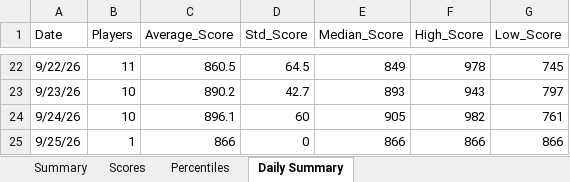
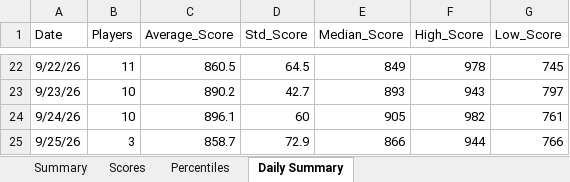
Before and after one commit to thenehan2442/geosport, an Excel workbook: geosports_history.xlsx, sheet Daily Summary, drawn as a sheet; only a part is shown, gaps mark what is left out; values as stored, in another font and other column widths than the file's, no borders; the diff names each change by its address in the sheet, - before the commit and + after, or states it on an @@ line.

```diff
--- a/geosports_history.xlsx (sheet Daily Summary)
+++ b/geosports_history.xlsx (sheet Daily Summary)
-B25 (Players): 1
+B25 (Players): 3
-C25 (Average_Score): 866
+C25 (Average_Score): 858.7
-D25 (Std_Score): 0
+D25 (Std_Score): 72.9
-F25 (High_Score): 866
+F25 (High_Score): 944
-G25 (Low_Score): 866
+G25 (Low_Score): 766
```
Also changed, not shown: sheet Summary, sheet Percentiles, sheet Scores.
